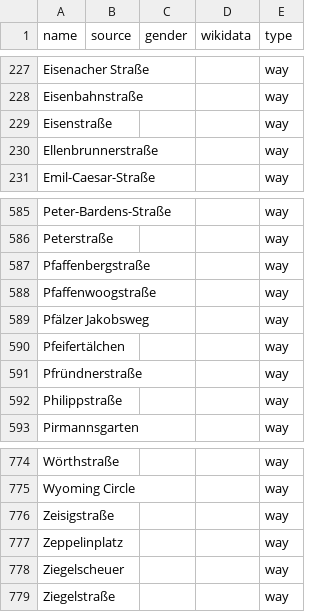
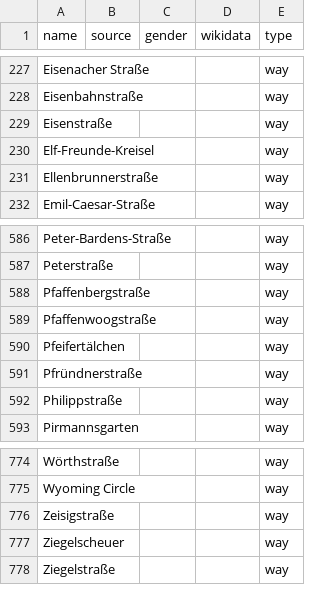
Before and after one commit to EqualStreetNames/equalstreetnames-kaiserslautern, a CSV file: data/other.csv, drawn as a sheet; only a part is shown, gaps mark what is left out; removed rows and columns are numbered as before the commit, all else as after; the diff names each change by its address in the sheet, - before the commit and + after, or states it on an @@ line.

```diff
--- a/data/other.csv
+++ b/data/other.csv
+row 230: Elf-Freunde-Kreisel |  |  |  | way
-row 589: Pfälzer Jakobsweg |  |  |  | way
-row 777: Zeppelinplatz |  |  |  | way
```
Also changed, not shown: data/gender.csv, 2 other files.
